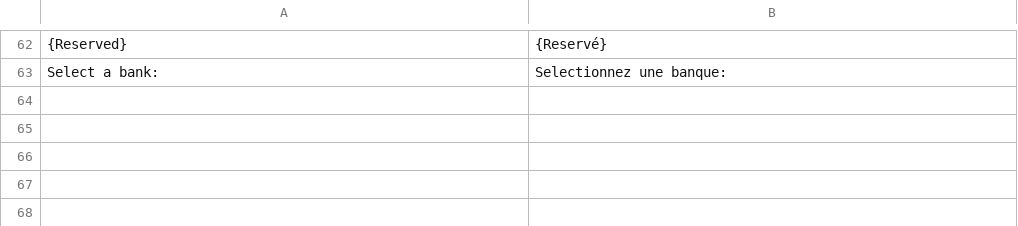
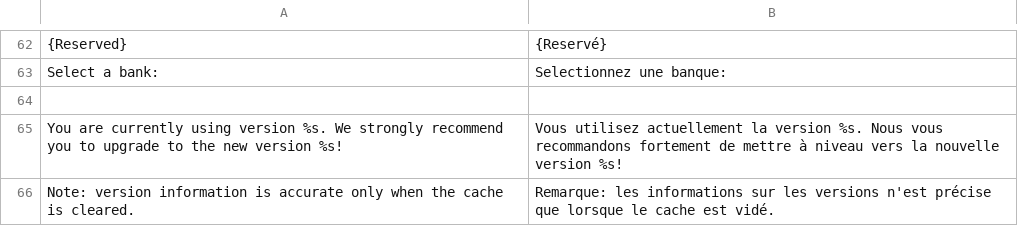
Before and after one commit to mollie/Magento, a CSV file: app/locale/fr_FR/Mollie_Mpm.csv, drawn as a sheet; only a part is shown, gaps mark what is left out; the diff names each change by its address in the sheet, - before the commit and + after, or states it on an @@ line.

Commit message:
Adds translations + cache message

```diff
--- a/app/locale/fr_FR/Mollie_Mpm.csv
+++ b/app/locale/fr_FR/Mollie_Mpm.csv
+row 64: (empty)
+row 65: You are currently using version %s. We strongly recommend you to upgrade to the new version %s! | Vous utilisez actuellement la version %s. Nous vous recommandons fortement de mettre à niveau vers la nouvelle version %s!
+row 66: Note: version information is accurate only when the cache is cleared. | Remarque: les informations sur les versions n'est précise que lorsque le cache est vidé.
```
Also changed, not shown: app/locale/en_GB/Mollie_Mpm.csv, app/locale/en_US/Mollie_Mpm.csv, 2 other files.
